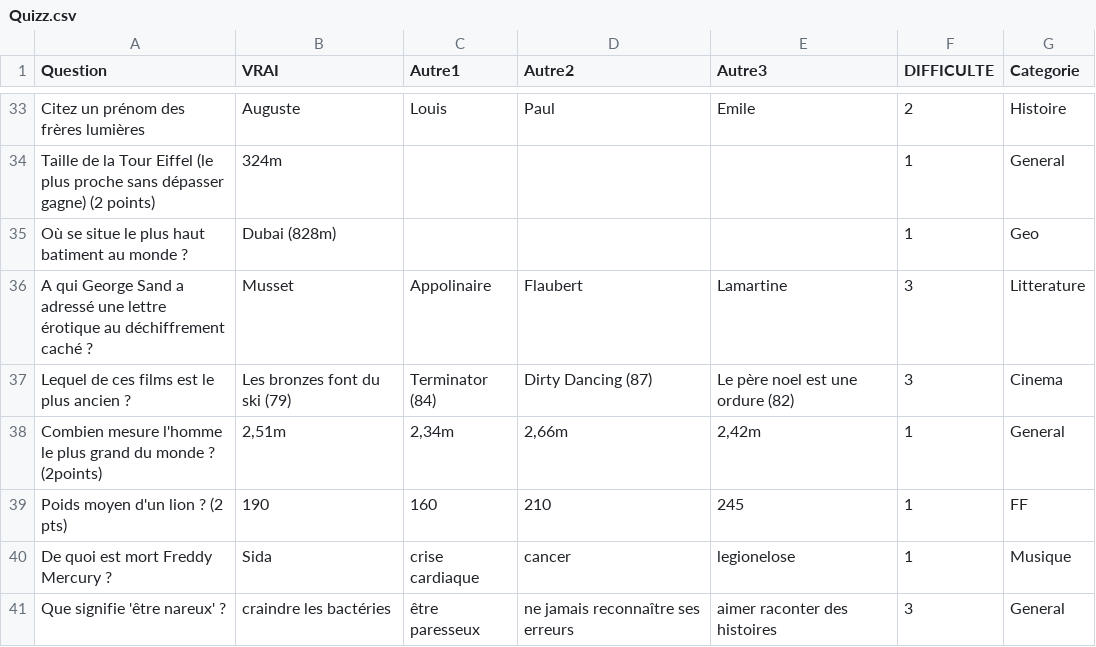
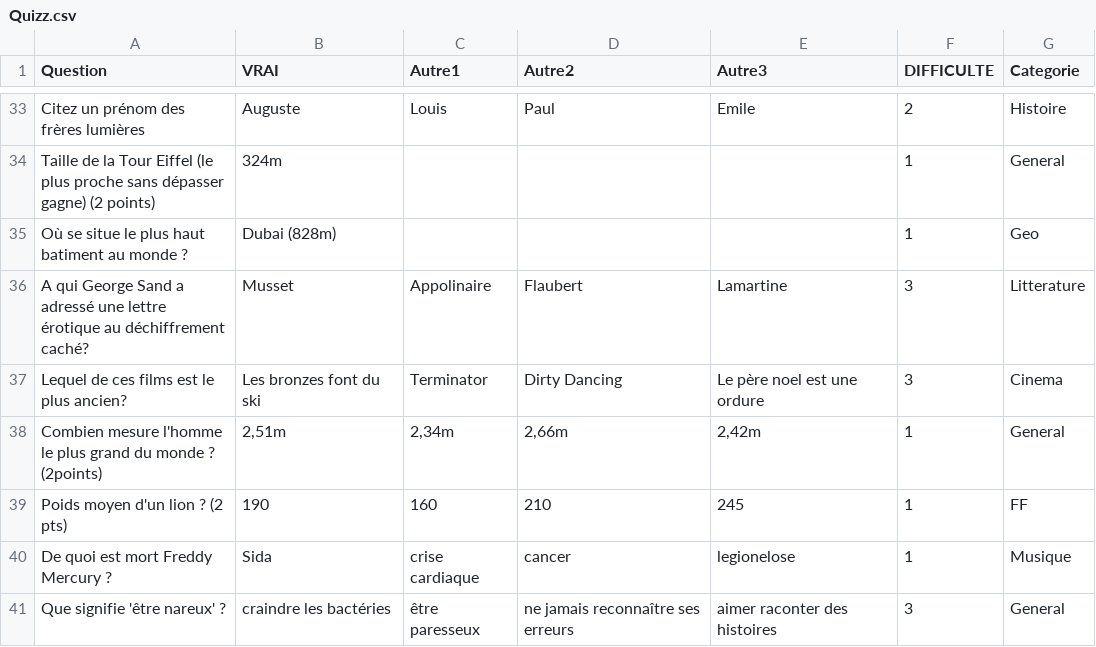
Before and after one commit to jmaignier/streamlit, a CSV file: Quizz.csv, drawn as a sheet; only a part is shown, gaps mark what is left out.

Commit message:
Update Quizz.csv

```diff
--- a/Quizz.csv
+++ b/Quizz.csv
@@ -35,4 +35,4 @@ Taille de la Tour Eiffel (le plus proche sans dépasser gagne) (2 points);324m ;
 Où se situe le plus haut batiment au monde ?;Dubai (828m);;;;1;Geo
-A qui George Sand a adressé une lettre érotique au déchiffrement caché ? ;Musset ;Appolinaire;Flaubert;Lamartine;3;Litterature
-Lequel de ces films est le plus ancien ? ;Les bronzes font du ski (79);Terminator (84);Dirty Dancing (87);Le père noel est une ordure (82);3;Cinema
+A qui George Sand a adressé une lettre érotique au déchiffrement caché?;Musset ;Appolinaire;Flaubert;Lamartine;3;Litterature
+Lequel de ces films est le plus ancien?;Les bronzes font du ski;Terminator;Dirty Dancing;Le père noel est une ordure;3;Cinema
 Combien mesure l'homme le plus grand du monde ? (2points);2,51m;2,34m;2,66m;2,42m;1;General
```
